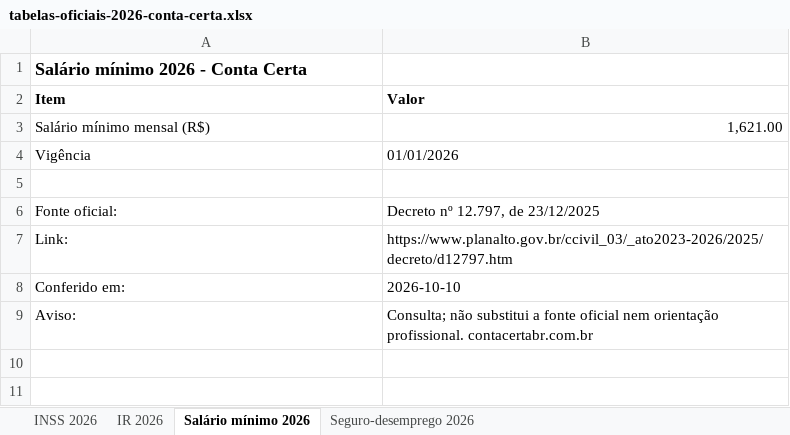
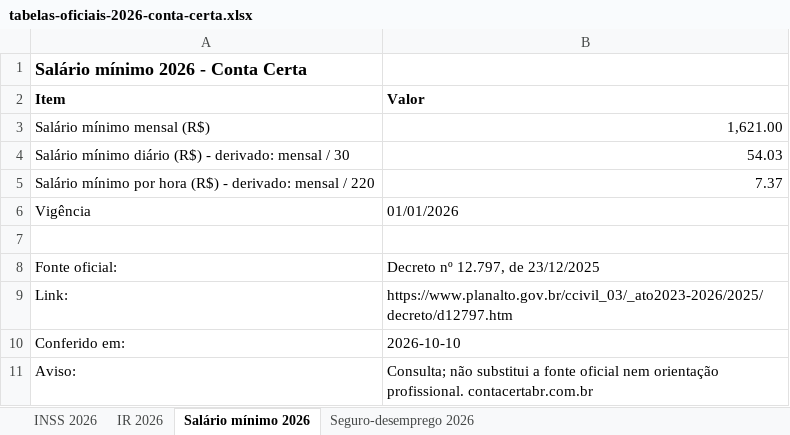
Before and after one commit to rdsmatioli-cmd/contacerta-site, an Excel workbook: tabelas-oficiais-2026/tabelas-oficiais-2026-conta-certa.xlsx, sheet Salário mínimo 2026, drawn as a sheet; values as stored, in another font and other column widths than the file's, no borders; the diff names each change by its address in the sheet, - before the commit and + after, or states it on an @@ line.

Commit message:
Isca xlsx: CC-01 faixa seguro-desemprego, SM diário/horário, INSS faixa cheia como derivado

```diff
--- a/tabelas-oficiais-2026/tabelas-oficiais-2026-conta-certa.xlsx (sheet Salário mínimo 2026)
+++ b/tabelas-oficiais-2026/tabelas-oficiais-2026-conta-certa.xlsx (sheet Salário mínimo 2026)
+row 4: Salário mínimo diário (R$) - derivado: mensal / 30 | 54.03
+row 5: Salário mínimo por hora (R$) - derivado: mensal / 220 | 7.37
```
Also changed, not shown: sheet Seguro-desemprego 2026, sheet INSS 2026.
